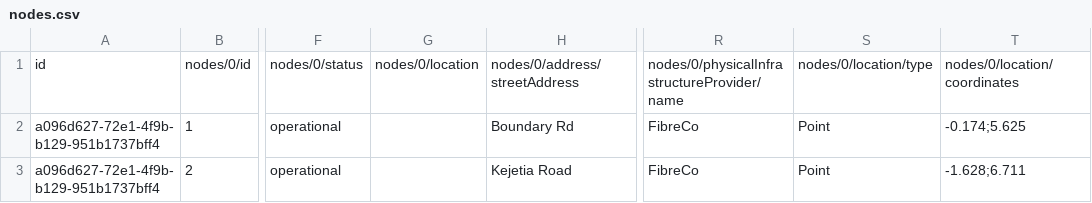
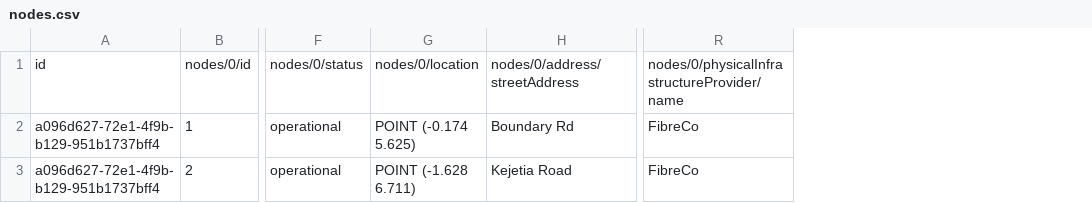
Before and after one commit to Open-Telecoms-Data/open-fibre-data-standard, a CSV file: examples/csv/nodes.csv, drawn as a sheet; only a part is shown, gaps mark what is left out; the diff names each change by its address in the sheet, - before the commit and + after, or states it on an @@ line.

Commit message:
examples/csv: Revert erroneous changes

```diff
--- a/examples/csv/nodes.csv
+++ b/examples/csv/nodes.csv
-column S, rows 1-3: nodes/0/location/type | Point | Point
-column T, rows 1-3: nodes/0/location/coordinates | -0.174;5.625 | -1.628;6.711
-G2: (empty)
+G2: POINT (-0.174 5.625)
-G3: (empty)
+G3: POINT (-1.628 6.711)
```
Also changed, not shown: examples/csv/spans.csv.
